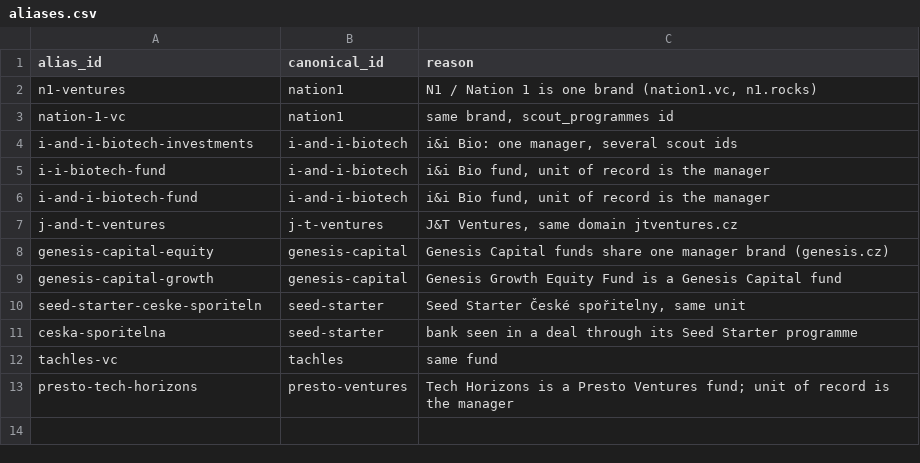
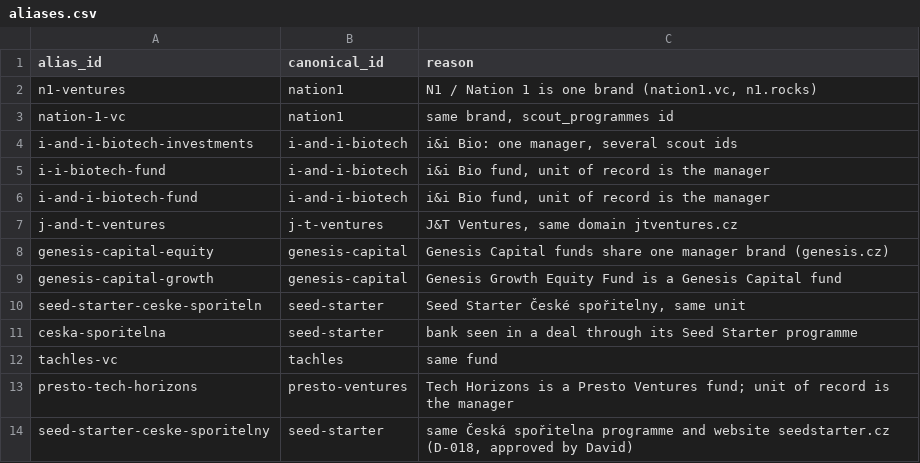
Before and after one commit to DavidKoktavy/investor-db, a CSV file: data/candidates/aliases.csv, drawn as a sheet; the diff names each change by its address in the sheet, - before the commit and + after, or states it on an @@ line.

```diff
--- a/data/candidates/aliases.csv
+++ b/data/candidates/aliases.csv
+row 14: seed-starter-ceske-sporitelny | seed-starter | same Česká spořitelna programme and website seedstarter.cz (D-018, approved by David)
```
Also changed, not shown: data/candidates/cz_vc.csv.
